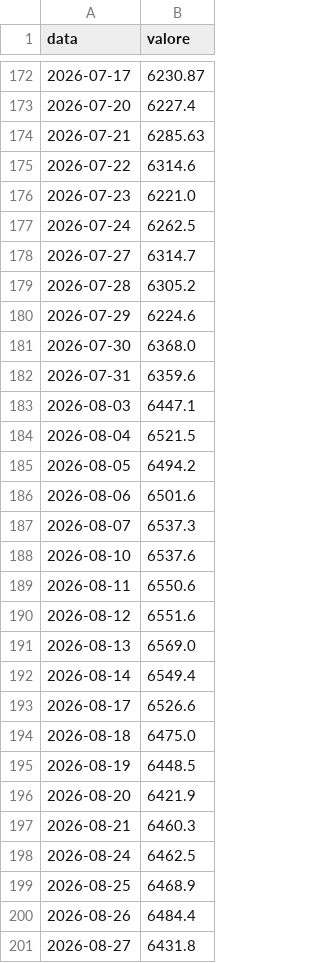
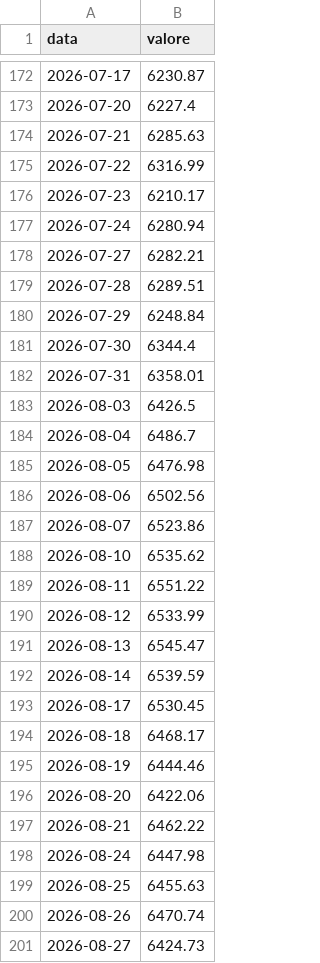
Before and after one commit to PaoloGom/Gommberg-Terminal-Daily, a CSV file: redazione/scommessa/dati/sx5e.csv, drawn as a sheet; only a part is shown, gaps mark what is left out; the diff covers the shown part only.

```diff
--- a/redazione/scommessa/dati/sx5e.csv
+++ b/redazione/scommessa/dati/sx5e.csv
@@ -174,28 +174,28 @@ data,valore
 2026-07-21,6285.63
-2026-07-22,6314.6
-2026-07-23,6221.0
-2026-07-24,6262.5
-2026-07-27,6314.7
-2026-07-28,6305.2
-2026-07-29,6224.6
-2026-07-30,6368.0
-2026-07-31,6359.6
-2026-08-03,6447.1
-2026-08-04,6521.5
-2026-08-05,6494.2
-2026-08-06,6501.6
-2026-08-07,6537.3
-2026-08-10,6537.6
-2026-08-11,6550.6
-2026-08-12,6551.6
-2026-08-13,6569.0
-2026-08-14,6549.4
-2026-08-17,6526.6
-2026-08-18,6475.0
-2026-08-19,6448.5
-2026-08-20,6421.9
-2026-08-21,6460.3
-2026-08-24,6462.5
-2026-08-25,6468.9
-2026-08-26,6484.4
-2026-08-27,6431.8
+2026-07-22,6316.99
+2026-07-23,6210.17
+2026-07-24,6280.94
+2026-07-27,6282.21
+2026-07-28,6289.51
+2026-07-29,6248.84
+2026-07-30,6344.4
+2026-07-31,6358.01
+2026-08-03,6426.5
+2026-08-04,6486.7
+2026-08-05,6476.98
+2026-08-06,6502.56
+2026-08-07,6523.86
+2026-08-10,6535.62
+2026-08-11,6551.22
+2026-08-12,6533.99
+2026-08-13,6545.47
+2026-08-14,6539.59
+2026-08-17,6530.45
+2026-08-18,6468.17
+2026-08-19,6444.46
+2026-08-20,6422.06
+2026-08-21,6462.22
+2026-08-24,6447.98
+2026-08-25,6455.63
+2026-08-26,6470.74
+2026-08-27,6424.73
```
Also changed, not shown: 20 edited cells elsewhere in this file, 6 other files.
